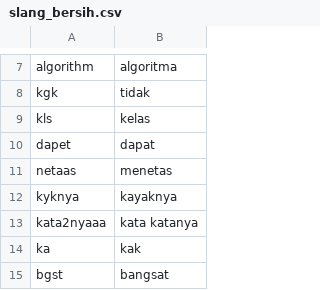
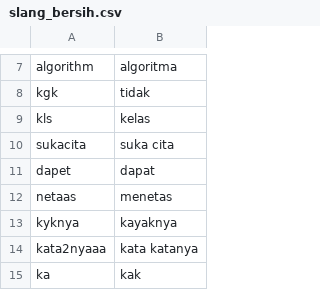
Before and after one commit to mkom23/mkom23-repo-sentiment, a CSV file: slang_bersih.csv, drawn as a sheet; only a part is shown, gaps mark what is left out; the shorter side is filled out with more unchanged rows.

Commit message:
Update slang_bersih.csv

```diff
--- a/slang_bersih.csv
+++ b/slang_bersih.csv
@@ -9,2 +9,3 @@ kgk,tidak
 kls,kelas
+sukacita,suka cita
 dapet,dapat
```
